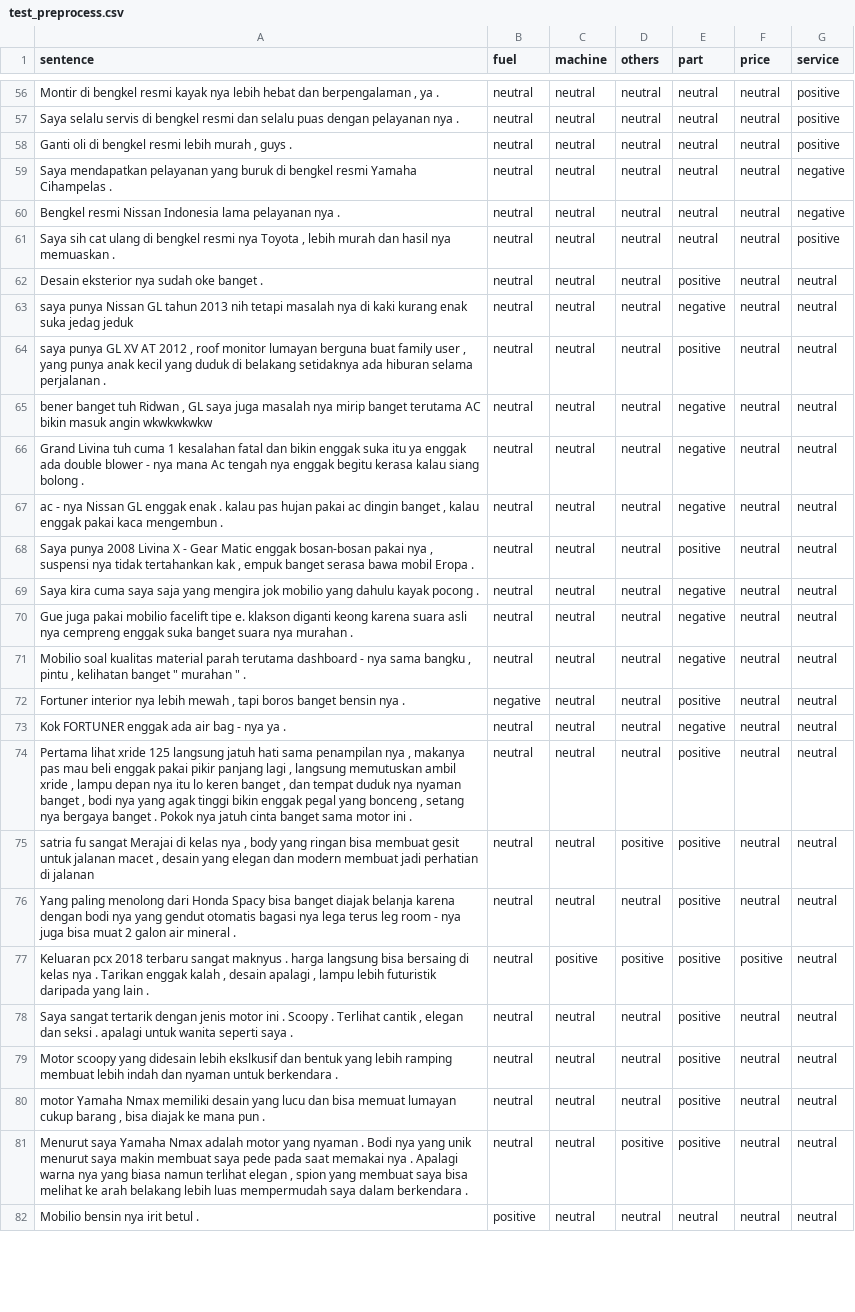
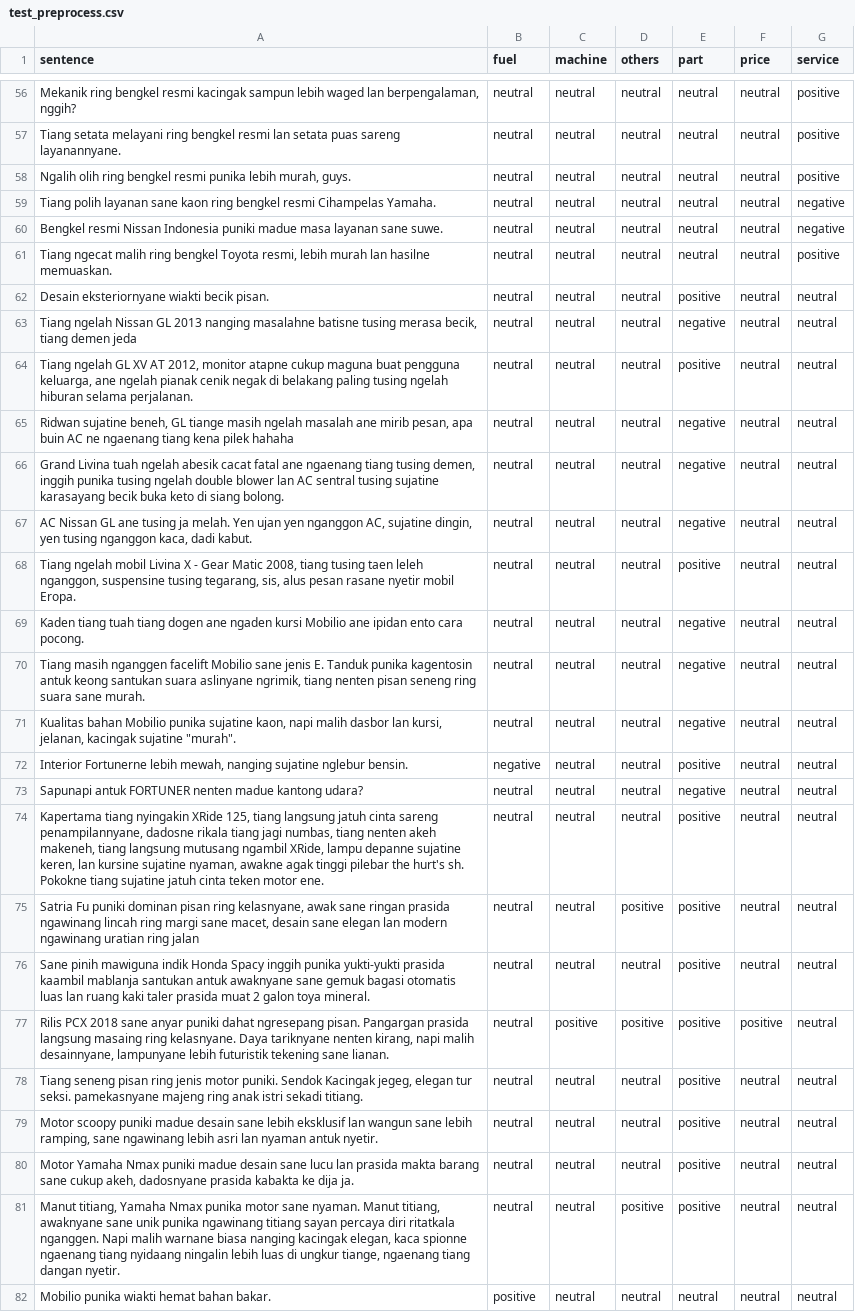
Before and after one commit to ZwaCantCode/testing_multilabel, a CSV file: data/test_preprocess.csv, drawn as a sheet; only a part is shown, gaps mark what is left out; the diff covers the shown part only; the diff names each change by its address in the sheet, - before the commit and + after, or states it on an @@ line.

Commit message:
ganti data

```diff
--- a/data/test_preprocess.csv
+++ b/data/test_preprocess.csv
-A56 (sentence): Montir di bengkel resmi kayak nya lebih hebat dan berpengalaman , ya .
+A56 (sentence): Mekanik ring bengkel resmi kacingak sampun lebih waged lan berpengalaman, nggih?
-A57 (sentence): Saya selalu servis di bengkel resmi dan selalu puas dengan pelayanan nya .
+A57 (sentence): Tiang setata melayani ring bengkel resmi lan setata puas sareng layanannyane.
-A58 (sentence): Ganti oli di bengkel resmi lebih murah , guys .
+A58 (sentence): Ngalih olih ring bengkel resmi punika lebih murah, guys.
-A59 (sentence): Saya mendapatkan pelayanan yang buruk di bengkel resmi Yamaha Cihampelas .
+A59 (sentence): Tiang polih layanan sane kaon ring bengkel resmi Cihampelas Yamaha.
-A60 (sentence): …Nissan Indonesia lama pelayanan nya .
+A60 (sentence): …Nissan Indonesia puniki madue masa layanan sane suwe.
-A61 (sentence): Saya sih cat ulang di bengkel resmi nya Toyota , lebih murah dan hasil nya memuaskan .
+A61 (sentence): Tiang ngecat malih ring bengkel Toyota resmi, lebih murah lan hasilne memuaskan.
-A62 (sentence): Desain eksterior nya sudah oke banget .
+A62 (sentence): Desain eksteriornyane wiakti becik pisan.
-A63 (sentence): saya punya Nissan GL tahun 2013 nih tetapi masalah nya di kaki kurang enak suka jedag jeduk
+A63 (sentence): Tiang ngelah Nissan GL 2013 nanging masalahne batisne tusing merasa becik, tiang demen jeda
-A64 (sentence): saya punya GL XV AT 2012 , roof monitor lumayan berguna buat family user , yang punya anak kecil yang duduk di belakang setidaknya ada hiburan selama perjalanan .
+A64 (sentence): Tiang ngelah GL XV AT 2012, monitor atapne cukup maguna buat pengguna keluarga, ane ngelah pianak cenik negak di belakang paling tusing ngelah hiburan selama perjalanan.
-A65 (sentence): bener banget tuh Ridwan , GL saya juga masalah nya mirip banget terutama AC bikin masuk angin wkwkwkwkw
+A65 (sentence): Ridwan sujatine beneh, GL tiange masih ngelah masalah ane mirib pesan, apa buin AC ne ngaenang tiang kena pilek hahaha
-A66 (sentence): Grand Livina tuh cuma 1 kesalahan fatal dan bikin enggak suka itu ya enggak ada double blower - nya mana Ac tengah nya enggak begitu kerasa kalau siang bolong .
+A66 (sentence): Grand Livina tuah ngelah abesik cacat fatal ane ngaenang tiang tusing demen, inggih punika tusing ngelah double blower lan AC sentral tusing sujatine karasayang becik buka keto di siang bolong.
-A67 (sentence): ac - nya Nissan GL enggak enak . kalau pas hujan pakai ac dingin banget , kalau enggak pakai kaca mengembun .
+A67 (sentence): AC Nissan GL ane tusing ja melah. Yen ujan yen nganggon AC, sujatine dingin, yen tusing nganggon kaca, dadi kabut.
-A68 (sentence): Saya punya 2008 Livina X - Gear Matic enggak bosan-bosan pakai nya , suspensi nya tidak tertahankan kak , empuk banget serasa bawa mobil Eropa .
+A68 (sentence): Tiang ngelah mobil Livina X - Gear Matic 2008, tiang tusing taen leleh nganggon, suspensine tusing tegarang, sis, alus pesan rasane nyetir mobil Eropa.
-A69 (sentence): Saya kira cuma saya saja yang mengira jok mobilio yang dahulu kayak pocong .
+A69 (sentence): Kaden tiang tuah tiang dogen ane ngaden kursi Mobilio ane ipidan ento cara pocong.
-A70 (sentence): Gue juga pakai mobilio facelift tipe e. klakson diganti keong karena suara asli nya cempreng enggak suka banget suara nya murahan .
+A70 (sentence): Tiang masih nganggen facelift Mobilio sane jenis E. Tanduk punika kagentosin antuk keong santukan suara aslinyane ngrimik, tiang nenten pisan seneng ring suara sane murah.
-A71 (sentence): Mobilio soal kualitas material parah terutama dashboard - nya sama bangku , pintu , kelihatan banget " murahan " .
+A71 (sentence): Kualitas bahan Mobilio punika sujatine kaon, napi malih dasbor lan kursi, jelanan, kacingak sujatine "murah".
-A72 (sentence): Fortuner interior nya lebih mewah , tapi boros banget bensin nya .
+A72 (sentence): Interior Fortunerne lebih mewah, nanging sujatine nglebur bensin.
-A73 (sentence): Kok FORTUNER enggak ada air bag - nya ya .
+A73 (sentence): Sapunapi antuk FORTUNER nenten madue kantong udara?
-A74 (sentence): Pertama lihat xride 125 langsung jatuh hati sama penampilan nya , makanya pas mau beli enggak pakai pikir panjang lagi , langsung memutuskan ambil xride , lampu depan nya itu lo keren banget , dan tempat duduk nya nyaman banget , bodi nya yang agak tinggi bikin enggak pegal yang bonceng , setang nya bergaya banget . Pokok nya jatuh cinta banget sama motor ini .
+A74 (sentence): Kapertama tiang nyingakin XRide 125, tiang langsung jatuh cinta sareng penampilannyane, dadosne rikala tiang jagi numbas, tiang nenten akeh makeneh, tiang langsung mutusang ngambil XRide, lampu depanne sujatine keren, lan kursine sujatine nyaman, awakne agak tinggi pilebar the hurt's sh. Pokokne tiang sujatine jatuh cinta teken motor ene.
-A75 (sentence): satria fu sangat Merajai di kelas nya , body yang ringan bisa membuat gesit untuk jalanan macet , desain yang elegan dan modern membuat jadi perhatian di jalanan
+A75 (sentence): Satria Fu puniki dominan pisan ring kelasnyane, awak sane ringan prasida ngawinang lincah ring margi sane macet, desain sane elegan lan modern ngawinang uratian ring jalan
-A76 (sentence): Yang paling menolong dari Honda Spacy bisa banget diajak belanja karena dengan bodi nya yang gendut otomatis bagasi nya lega terus leg room - nya juga bisa muat 2 galon air mineral .
+A76 (sentence): Sane pinih mawiguna indik Honda Spacy inggih punika yukti-yukti prasida kaambil mablanja santukan antuk awaknyane sane gemuk bagasi otomatis luas lan ruang kaki taler prasida muat 2 galon toya mineral.
-A77 (sentence): Keluaran pcx 2018 terbaru sangat maknyus . harga langsung bisa bersaing di kelas nya . Tarikan enggak kalah , desain apalagi , lampu lebih futuristik daripada yang lain .
+A77 (sentence): Rilis PCX 2018 sane anyar puniki dahat ngresepang pisan. Pangargan prasida langsung masaing ring kelasnyane. Daya tariknyane nenten kirang, napi malih desainnyane, lampunyane lebih futuristik tekening sane lianan.
-A78 (sentence): Saya sangat tertarik dengan jenis motor ini . Scoopy . Terlihat cantik , elegan dan seksi . apalagi untuk wanita seperti saya .
+A78 (sentence): Tiang seneng pisan ring jenis motor puniki. Sendok Kacingak jegeg, elegan tur seksi. pamekasnyane majeng ring anak istri sekadi titiang.
-A79 (sentence): Motor scoopy yang didesain lebih ekslkusif dan bentuk yang lebih ramping membuat lebih indah dan nyaman untuk berkendara .
+A79 (sentence): Motor scoopy puniki madue desain sane lebih eksklusif lan wangun sane lebih ramping, sane ngawinang lebih asri lan nyaman antuk nyetir.
-A80 (sentence): motor Yamaha Nmax memiliki desain yang lucu dan bisa memuat lumayan cukup barang , bisa diajak ke mana pun .
+A80 (sentence): Motor Yamaha Nmax puniki madue desain sane lucu lan prasida makta barang sane cukup akeh, dadosnyane prasida kabakta ke dija ja.
-A81 (sentence): Menurut saya Yamaha Nmax adalah motor yang nyaman . Bodi nya yang unik menurut saya makin membuat saya pede pada saat memakai nya . Apalagi warna nya yang biasa namun terlihat elegan , spion yang membuat saya bisa melihat ke arah belakang lebih luas mempermudah saya dalam berkendara .
+A81 (sentence): Manut titiang, Yamaha Nmax punika motor sane nyaman. Manut titiang, awaknyane sane unik punika ngawinang titiang sayan percaya diri ritatkala nganggen. Napi malih warnane biasa nanging kacingak elegan, kaca spionne ngaenang tiang nyidaang ningalin lebih luas di ungkur tiange, ngaenang tiang dangan nyetir.
-A82 (sentence): Mobilio bensin nya irit betul .
+A82 (sentence): Mobilio punika wiakti hemat bahan bakar.
```
Also changed, not shown: 153 edited cells elsewhere in this file, data/valid_preprocess.csv, 1 other file.
